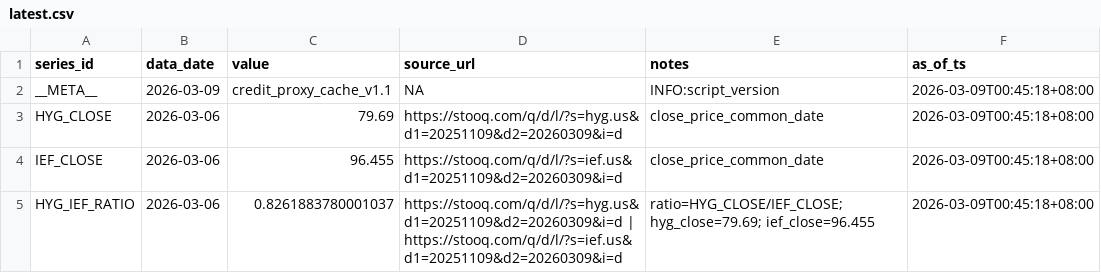
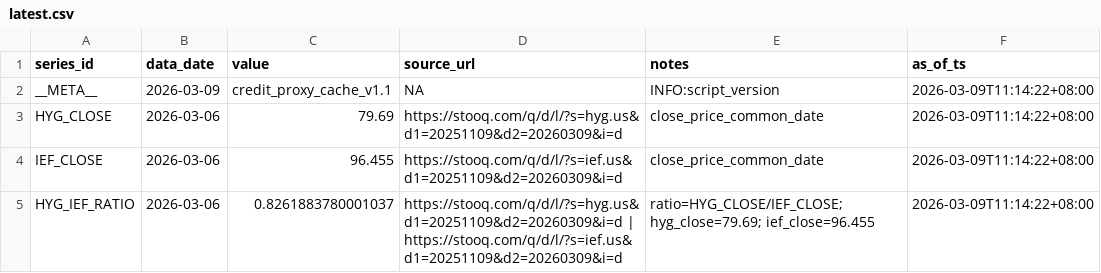
Before and after one commit to Joseph-Chou911/fred-cache, a CSV file: credit_proxy_cache/latest.csv, drawn as a sheet.

```diff
--- a/credit_proxy_cache/latest.csv
+++ b/credit_proxy_cache/latest.csv
@@ -1,5 +1,5 @@
 series_id,data_date,value,source_url,notes,as_of_ts
-__META__,2026-03-09,credit_proxy_cache_v1.1,NA,INFO:script_version,2026-03-09T00:45:18+08:00
-HYG_CLOSE,2026-03-06,79.69,https://stooq.com/q/d/l/?s=hyg.us&d1=20251109&d2=20260309&i=d,close_price_common_date,2026-03-09T00:45:18+08:00
-IEF_CLOSE,2026-03-06,96.455,https://stooq.com/q/d/l/?s=ief.us&d1=20251109&d2=20260309&i=d,close_price_common_date,2026-03-09T00:45:18+08:00
-HYG_IEF_RATIO,2026-03-06,0.8261883780001037,https://stooq.com/q/d/l/?s=hyg.us&d1=20251109&d2=20260309&i=d | https://stooq.com/q/d/l/?s=ief.us&d1=20251109&d2=20260309&i=d,ratio=HYG_CLOSE/IEF_CLOSE; hyg_close=79.69; ief_close=96.455,2026-03-09T00:45:18+08:00
+__META__,2026-03-09,credit_proxy_cache_v1.1,NA,INFO:script_version,2026-03-09T11:14:22+08:00
+HYG_CLOSE,2026-03-06,79.69,https://stooq.com/q/d/l/?s=hyg.us&d1=20251109&d2=20260309&i=d,close_price_common_date,2026-03-09T11:14:22+08:00
+IEF_CLOSE,2026-03-06,96.455,https://stooq.com/q/d/l/?s=ief.us&d1=20251109&d2=20260309&i=d,close_price_common_date,2026-03-09T11:14:22+08:00
+HYG_IEF_RATIO,2026-03-06,0.8261883780001037,https://stooq.com/q/d/l/?s=hyg.us&d1=20251109&d2=20260309&i=d | https://stooq.com/q/d/l/?s=ief.us&d1=20251109&d2=20260309&i=d,ratio=HYG_CLOSE/IEF_CLOSE; hyg_close=79.69; ief_close=96.455,2026-03-09T11:14:22+08:00
```
Also changed, not shown: 1 other file.
